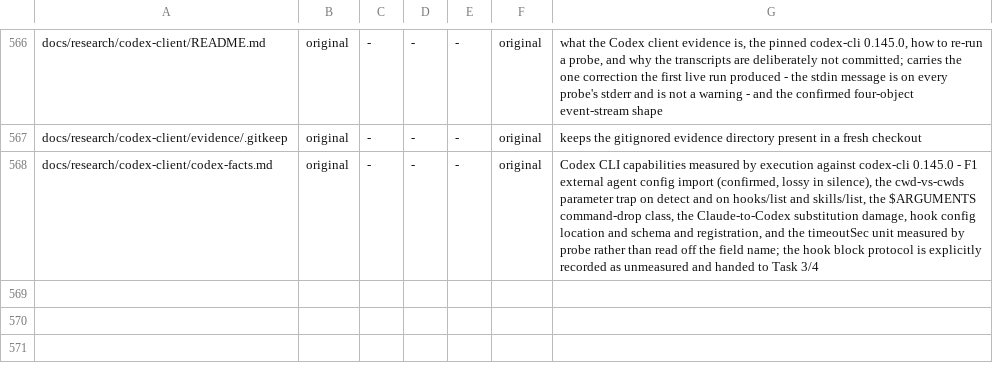
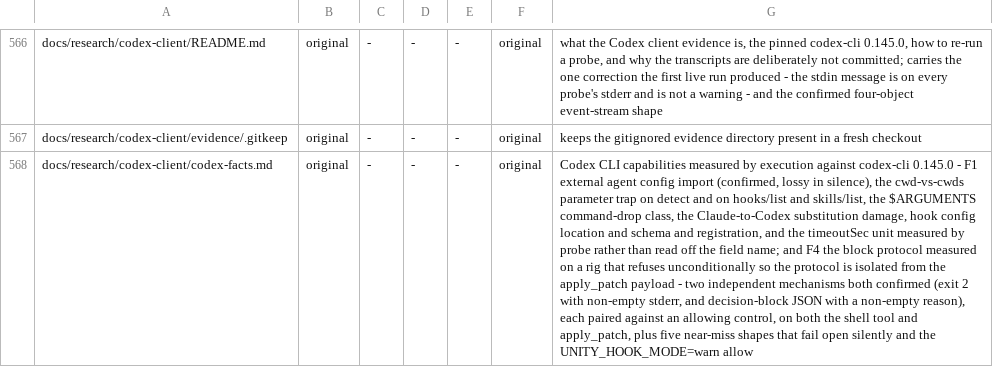
Before and after one commit to OmerZeyveli/kinglet-unity, a TSV file: provenance.tsv, drawn as a sheet; only a part is shown, gaps mark what is left out; the diff names each change by its address in the sheet, - before the commit and + after, or states it on an @@ line.

Commit message:
measure(codex): F4 — the block protocol, and it is two protocols
Kinglet's hooks do not emit the JSON shape the string table advertises. They
refuse through unity_hook_block(), which exits 2 and prints to stderr. So the
two were measured as independent questions, each against a hook that refuses
unconditionally — parsing nothing — so the protocol is isolated from the
apply_patch payload problem Task 2 measured, and each paired against a hook
that unconditionally allows, so "the call was prevented" is distinguishable
from "the model chose not to make it".

Both work. Exit 2 with a non-empty stderr blocks; decision-block JSON with a
non-empty reason blocks; both hand the model the reason verbatim, and neither
leaves a command_execution item in the stream. Confirmed on the shell tool and
on apply_patch. The feared third failure layer does not exist, and Kinglet's
refusal path ships unchanged.

The dangerous half is the fail-open class: exit 2 in silence, exit 1 with a
message, plain text on stdout, malformed JSON, and a block with an empty
reason all allow the call and log nothing anywhere, including under
RUST_LOG=debug. A positive control (additionalContext, delivered) proves those
are rejections rather than stdout never being read.

Also recorded: .codex/hooks.json needs a top-level "hooks" wrapper — the bare
event map is refused; UNITY_HOOK_MODE=warn correctly allows, though its
warning is swallowed; and one run was discarded for a variant-dispatch bug
that silently turned a block probe into an allow.

```diff
--- a/provenance.tsv
+++ b/provenance.tsv
-G568: …field name; the hook block protocol is explicitly recorded as unmeasured and handed to Task 3/4
+G568: …field name; and F4 the block protocol measured on a rig that refuses unconditionally so the protocol is isolated from the apply_patch payload - two independent mechanisms both confirmed (exit 2 with non-empty stderr, and decision-block JSON with a non-empty reason), each paired against an allowing control, on both the shell tool and apply_patch, plus five near-miss shapes that fail open silently and the UNITY_HOOK_MODE=warn allow
```
Also changed, not shown: 1 other file.
